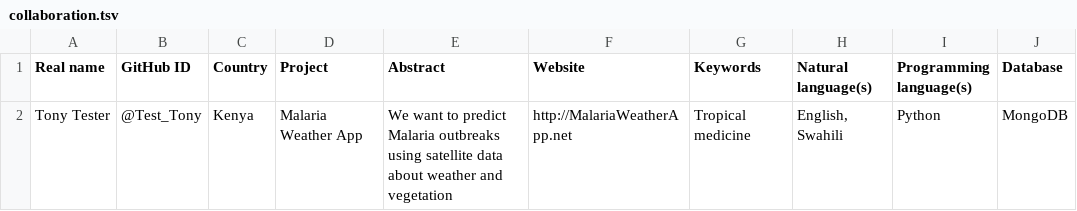
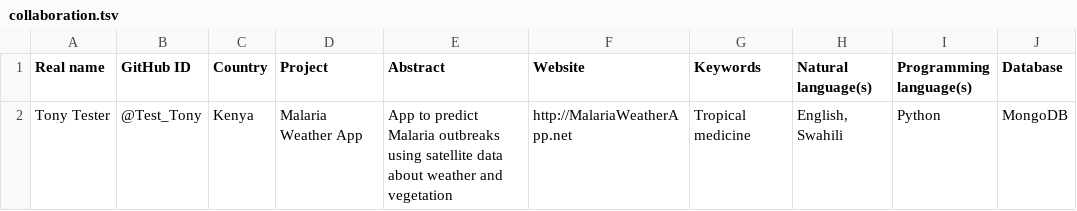
Before and after one commit to Daniel-Mietchen/open-science-prize, a TSV file: collaboration.tsv, drawn as a sheet; only a part is shown; the diff names each change by its address in the sheet, - before the commit and + after, or states it on an @@ line.

Commit message:
slight rephrasing

```diff
--- a/collaboration.tsv
+++ b/collaboration.tsv
-E2 (Abstract): We want to predict…
+E2 (Abstract): App to predict…
```
